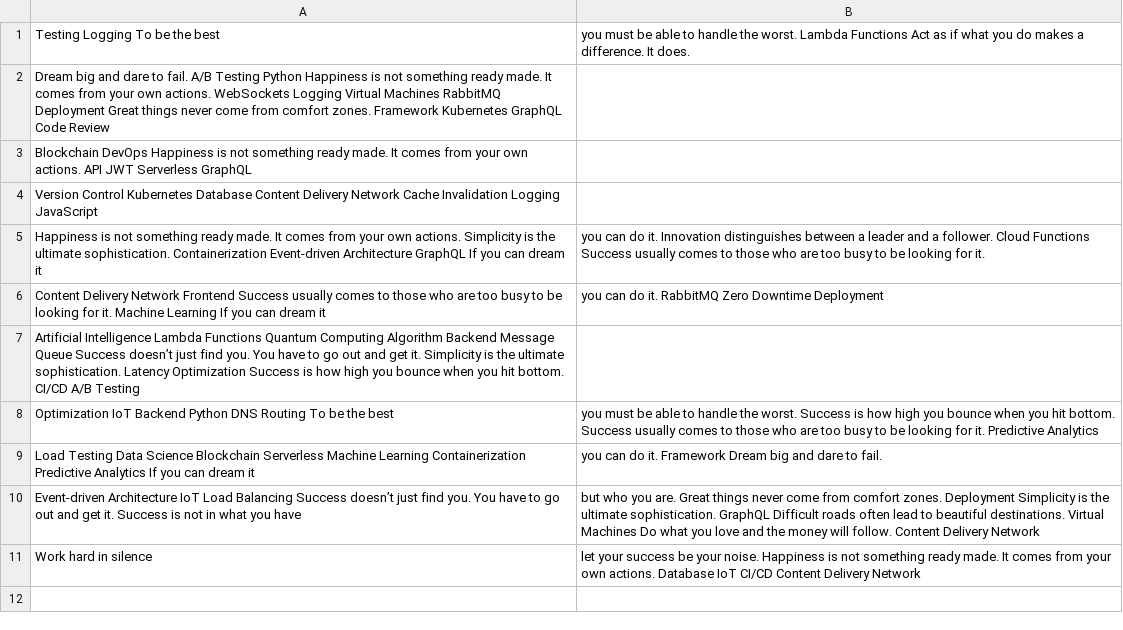
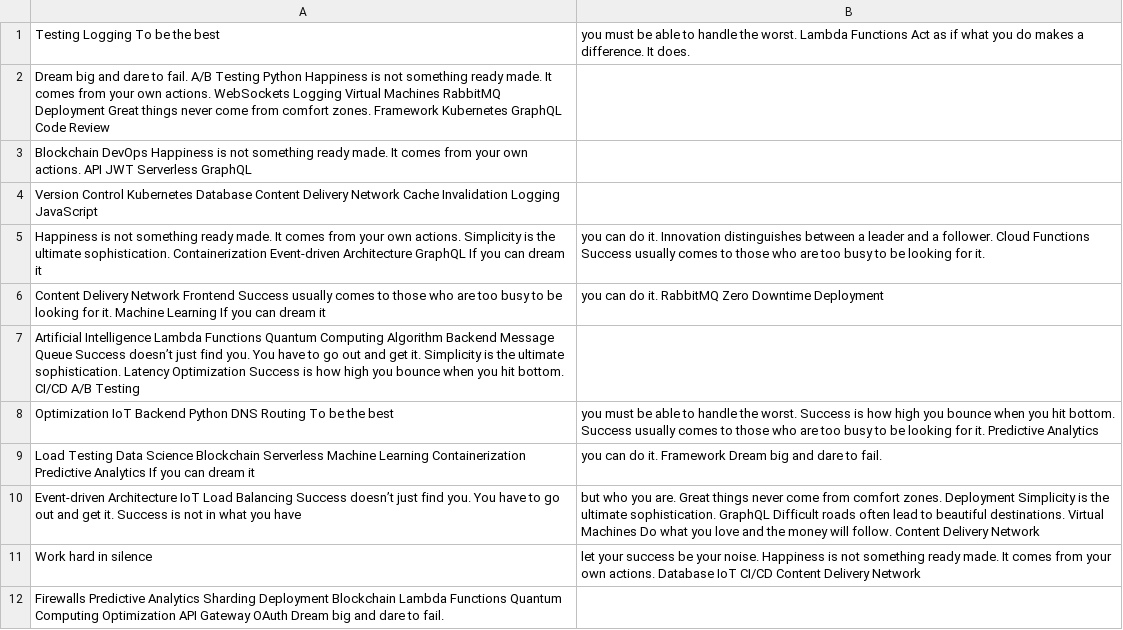
Before and after one commit to karats-seconds/fantasticirishcream, a CSV file: logs/mock_data.csv, drawn as a sheet.

```diff
--- a/logs/mock_data.csv
+++ b/logs/mock_data.csv
@@ -11 +11,2 @@ Event-driven Architecture IoT Load Balancing Success doesn’t just find you. Yo
 Work hard in silence, let your success be your noise. Happiness is not something ready made. It comes from your own actions. Database IoT CI/CD Content Delivery Network
+Firewalls Predictive Analytics Sharding Deployment Blockchain Lambda Functions Quantum Computing Optimization API Gateway OAuth Dream big and dare to fail.
```
Also changed, not shown: 4 other files.
